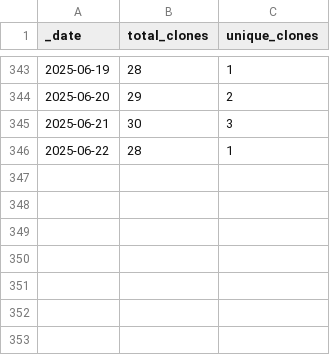
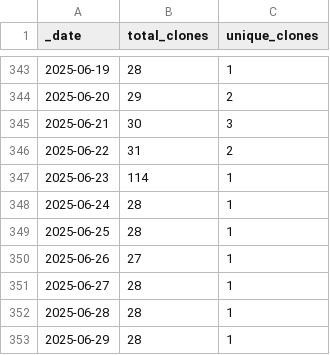
Before and after one commit to ansible-middleware/amq, a CSV file: traffic/clones.csv, drawn as a sheet; only a part is shown, gaps mark what is left out.

Commit message:
GitHub traffic

```diff
--- a/traffic/clones.csv
+++ b/traffic/clones.csv
@@ -345,2 +345,9 @@ _date,total_clones,unique_clones
 2025-06-21,30,3
-2025-06-22,28,1
+2025-06-22,31,2
+2025-06-23,114,1
+2025-06-24,28,1
+2025-06-25,28,1
+2025-06-26,27,1
+2025-06-27,28,1
+2025-06-28,28,1
+2025-06-29,28,1
```
Also changed, not shown: traffic/views.csv, 1 other file.
